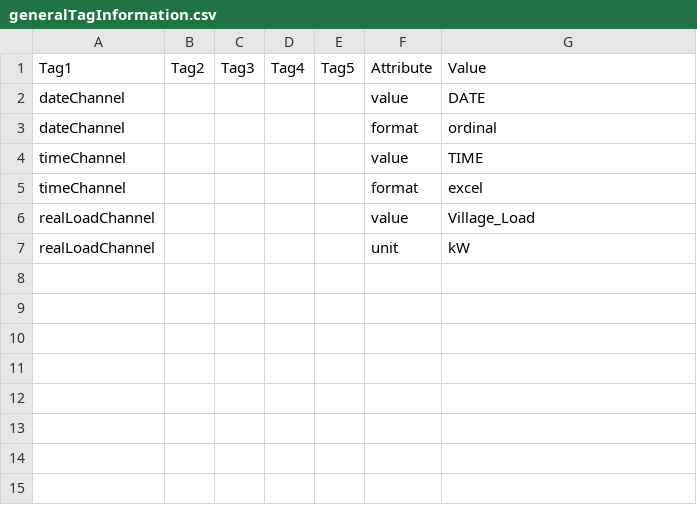
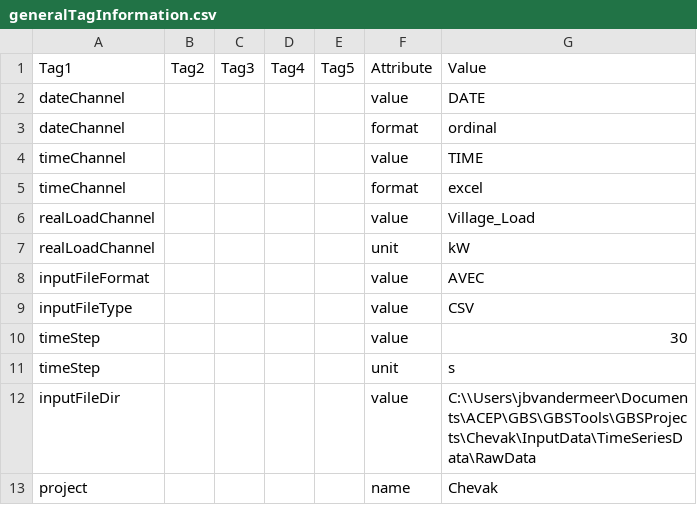
Before and after one commit to acep-uaf/MiGRIDS, a CSV file: GBSProjects/Chevak/InputData/Setup/UserInput/generalTagInformation.csv, drawn as a sheet; the diff names each change by its address in the sheet, - before the commit and + after, or states it on an @@ line.

Commit message:
Added rows to generalTagInformation.csv
fillProjectData calls the build functions which initiate the project xml files. Thus, fillProjectData now does the complete initialization and filling of xml files. All inputs now come from user prompts of csv files

initiateAndFillProjectSandbox has been updated as per fillProjectData changes

readXmlTag now accepts no input of fileDir

runDataImport has begun to be modified to remove all hard coded inputs

```diff
--- a/GBSProjects/Chevak/InputData/Setup/UserInput/generalTagInformation.csv
+++ b/GBSProjects/Chevak/InputData/Setup/UserInput/generalTagInformation.csv
+row 8: inputFileFormat |  |  |  |  | value | AVEC
+row 9: inputFileType |  |  |  |  | value | CSV
+row 10: timeStep |  |  |  |  | value | 30
+row 11: timeStep |  |  |  |  | unit | s
+row 12: inputFileDir |  |  |  |  | value | C:\\Users\jbvandermeer\Documents\ACEP\GBS\GBSTools\GBSProjects\Chevak\InputData\TimeSeriesData\RawData
+row 13: project |  |  |  |  | name | Chevak
```
Also changed, not shown: 8 other files.
